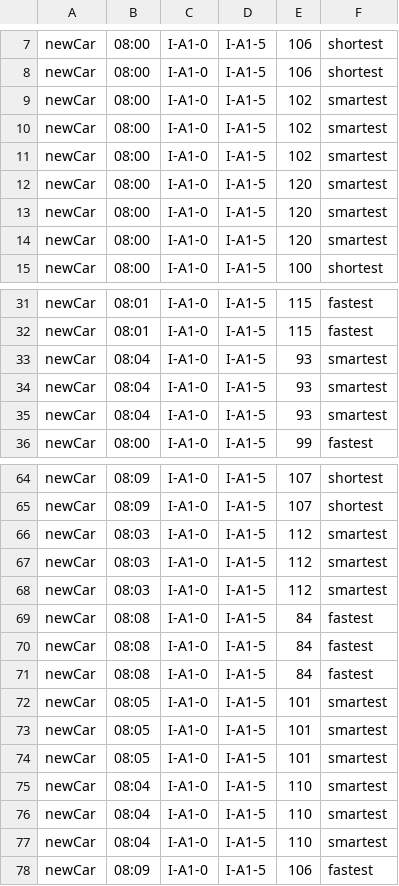
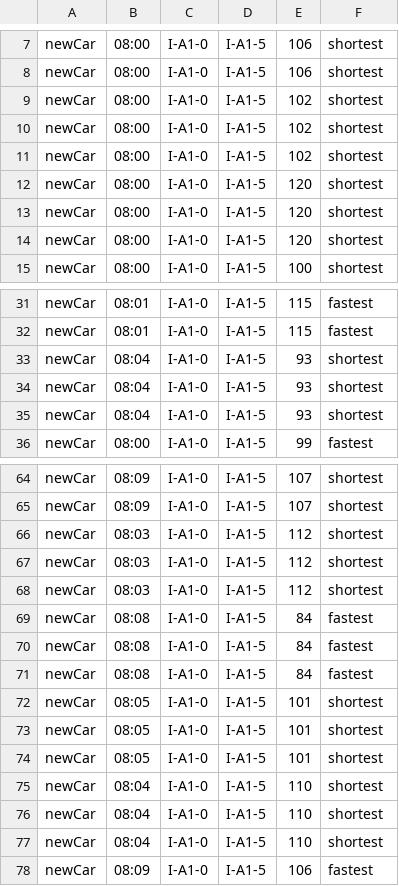
Before and after one commit to AxBS/RoadSimTruck, a CSV file: src/staticFiles/events/events.csv, drawn as a sheet; only a part is shown, gaps mark what is left out; the diff covers the shown part only.

```diff
--- a/src/staticFiles/events/events.csv
+++ b/src/staticFiles/events/events.csv
@@ -8,8 +8,8 @@ newCar,08:00,I-A1-0,I-A1-5,106,shortest
 newCar,08:00,I-A1-0,I-A1-5,106,shortest
-newCar,08:00,I-A1-0,I-A1-5,102,smartest
-newCar,08:00,I-A1-0,I-A1-5,102,smartest
-newCar,08:00,I-A1-0,I-A1-5,102,smartest
-newCar,08:00,I-A1-0,I-A1-5,120,smartest
-newCar,08:00,I-A1-0,I-A1-5,120,smartest
-newCar,08:00,I-A1-0,I-A1-5,120,smartest
+newCar,08:00,I-A1-0,I-A1-5,102,shortest
+newCar,08:00,I-A1-0,I-A1-5,102,shortest
+newCar,08:00,I-A1-0,I-A1-5,102,shortest
+newCar,08:00,I-A1-0,I-A1-5,120,shortest
+newCar,08:00,I-A1-0,I-A1-5,120,shortest
+newCar,08:00,I-A1-0,I-A1-5,120,shortest
 newCar,08:00,I-A1-0,I-A1-5,100,shortest
@@ -32,5 +32,5 @@ newCar,08:01,I-A1-0,I-A1-5,115,fastest
 newCar,08:01,I-A1-0,I-A1-5,115,fastest
-newCar,08:04,I-A1-0,I-A1-5,93,smartest
-newCar,08:04,I-A1-0,I-A1-5,93,smartest
-newCar,08:04,I-A1-0,I-A1-5,93,smartest
+newCar,08:04,I-A1-0,I-A1-5,93,shortest
+newCar,08:04,I-A1-0,I-A1-5,93,shortest
+newCar,08:04,I-A1-0,I-A1-5,93,shortest
 newCar,08:00,I-A1-0,I-A1-5,99,fastest
@@ -65,5 +65,5 @@ newCar,08:09,I-A1-0,I-A1-5,107,shortest
 newCar,08:09,I-A1-0,I-A1-5,107,shortest
-newCar,08:03,I-A1-0,I-A1-5,112,smartest
-newCar,08:03,I-A1-0,I-A1-5,112,smartest
-newCar,08:03,I-A1-0,I-A1-5,112,smartest
+newCar,08:03,I-A1-0,I-A1-5,112,shortest
+newCar,08:03,I-A1-0,I-A1-5,112,shortest
+newCar,08:03,I-A1-0,I-A1-5,112,shortest
 newCar,08:08,I-A1-0,I-A1-5,84,fastest
@@ -71,8 +71,8 @@ newCar,08:08,I-A1-0,I-A1-5,84,fastest
 newCar,08:08,I-A1-0,I-A1-5,84,fastest
-newCar,08:05,I-A1-0,I-A1-5,101,smartest
-newCar,08:05,I-A1-0,I-A1-5,101,smartest
-newCar,08:05,I-A1-0,I-A1-5,101,smartest
-newCar,08:04,I-A1-0,I-A1-5,110,smartest
-newCar,08:04,I-A1-0,I-A1-5,110,smartest
-newCar,08:04,I-A1-0,I-A1-5,110,smartest
+newCar,08:05,I-A1-0,I-A1-5,101,shortest
+newCar,08:05,I-A1-0,I-A1-5,101,shortest
+newCar,08:05,I-A1-0,I-A1-5,101,shortest
+newCar,08:04,I-A1-0,I-A1-5,110,shortest
+newCar,08:04,I-A1-0,I-A1-5,110,shortest
+newCar,08:04,I-A1-0,I-A1-5,110,shortest
 newCar,08:09,I-A1-0,I-A1-5,106,fastest
```
Also changed, not shown: 21 edited cells elsewhere in this file, 6 other files.
